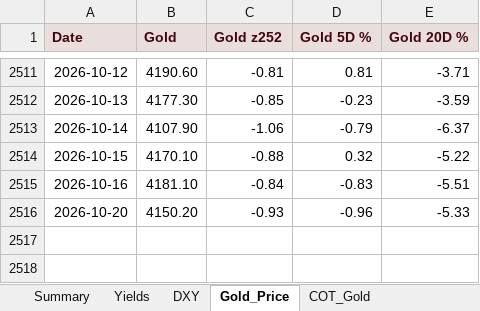
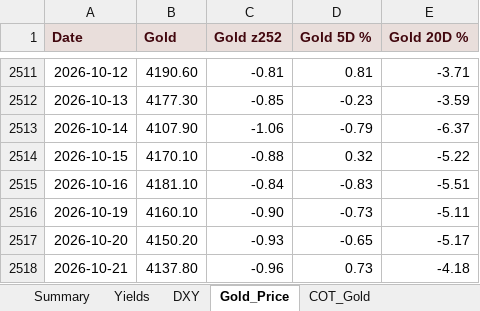
Before and after one commit to velourofficialdev/macro-data, an Excel workbook: docs/Macro_Dashboard.xlsx, sheet Gold_Price, drawn as a sheet; only a part is shown, gaps mark what is left out; values as stored, in another font and other column widths than the file's, no borders; addresses are those after the commit; the diff names each change by its address in the sheet, - before the commit and + after, or states it on an @@ line.

```diff
--- a/docs/Macro_Dashboard.xlsx (sheet Gold_Price)
+++ b/docs/Macro_Dashboard.xlsx (sheet Gold_Price)
+row 2516: 2026-10-19 | 4160.10 | -0.90 | -0.73 | -5.11
-D2517 (Gold 5D %): -0.96
+D2517 (Gold 5D %): -0.65
-E2517 (Gold 20D %): -5.33
+E2517 (Gold 20D %): -5.17
+row 2518: 2026-10-21 | 4137.80 | -0.96 | 0.73 | -4.18
```
Also changed, not shown: sheet Yields, sheet Summary, sheet DXY, 15 other files.
